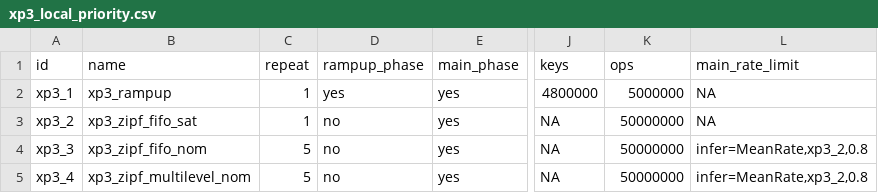
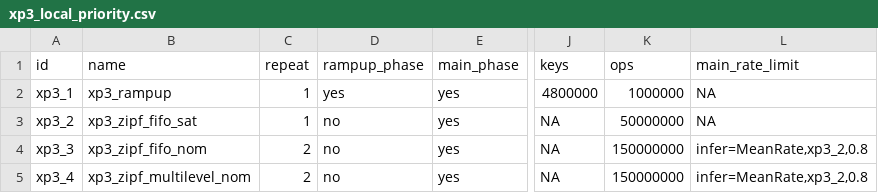
Before and after one commit to anthonydugois/apache-cassandra-experiments, a CSV file: experiment/input/xp3_local_priority.csv, drawn as a sheet; only a part is shown, gaps mark what is left out; the diff names each change by its address in the sheet, - before the commit and + after, or states it on an @@ line.

```diff
--- a/experiment/input/xp3_local_priority.csv
+++ b/experiment/input/xp3_local_priority.csv
-K2 (ops): 5000000
+K2 (ops): 1000000
-C4:C5 (repeat): 5
+C4:C5 (repeat): 2
-K4:K5 (ops): 50000000
+K4:K5 (ops): 150000000
```
Also changed, not shown: 1 other file.
